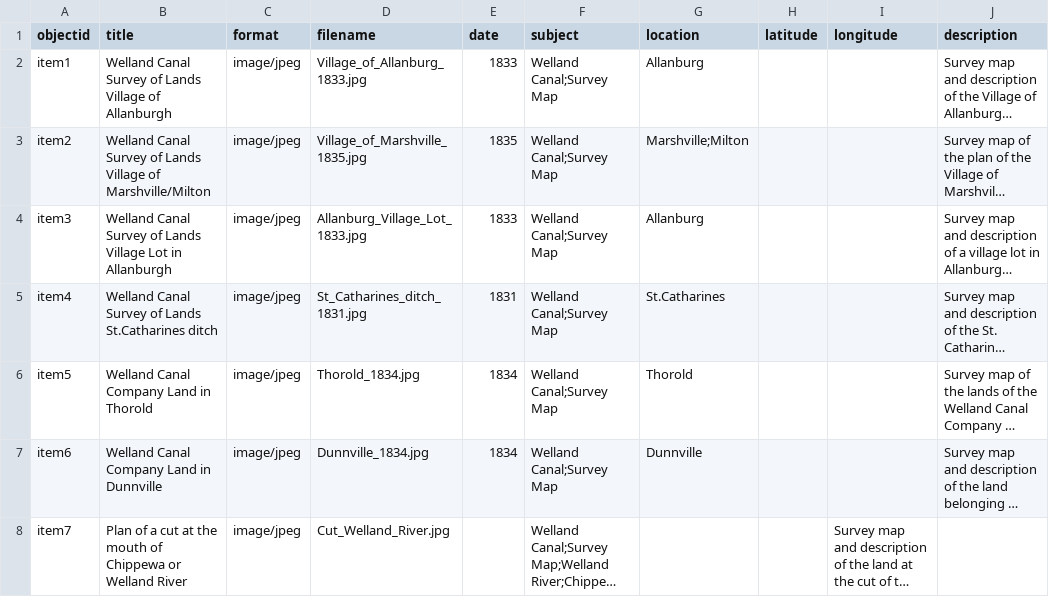
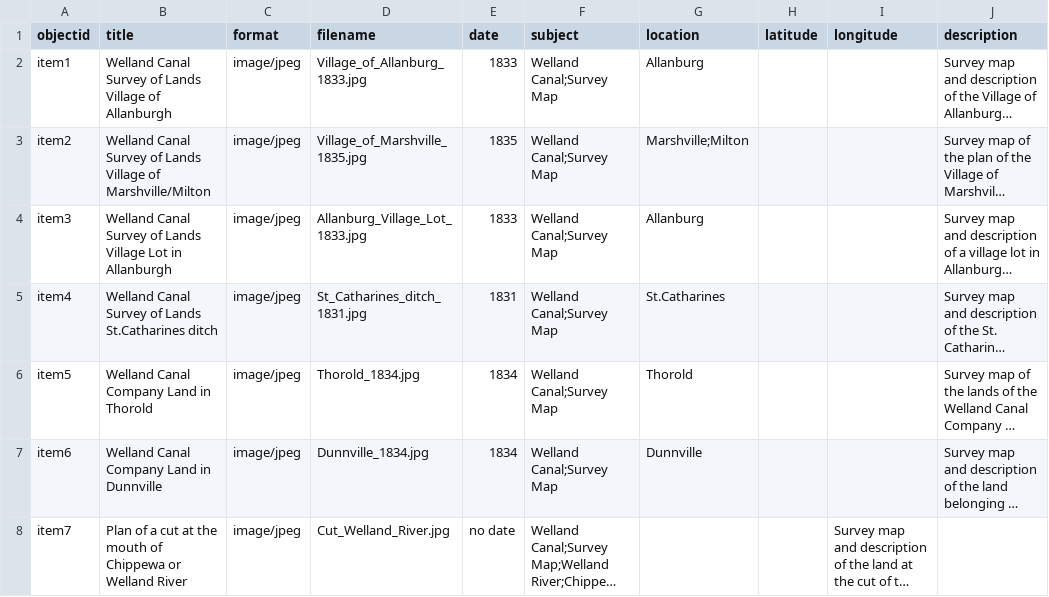
Before and after one commit to chantalcameron/Welland-Canal-Survey-Maps, a CSV file: _data/Survey_Maps_metadata.csv, drawn as a sheet; long unchanged cells end in …; the diff names each change by its address in the sheet, - before the commit and + after, or states it on an @@ line.

Commit message:
Update Survey_Maps_metadata.csv

```diff
--- a/_data/Survey_Maps_metadata.csv
+++ b/_data/Survey_Maps_metadata.csv
-E8 (date): (empty)
+E8 (date): no date
```
